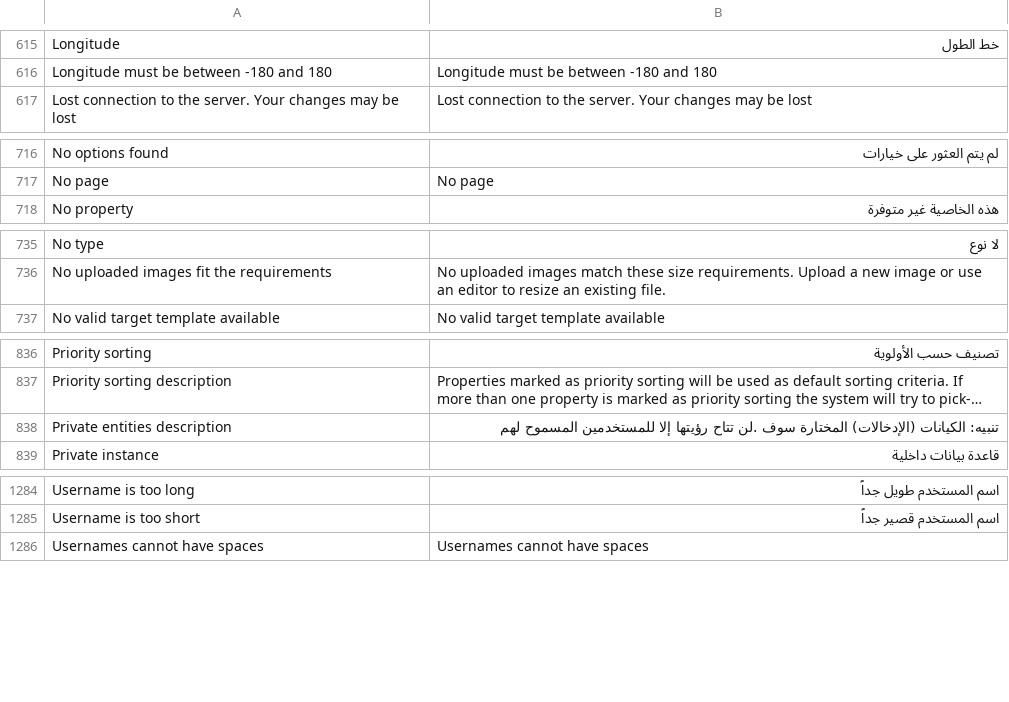
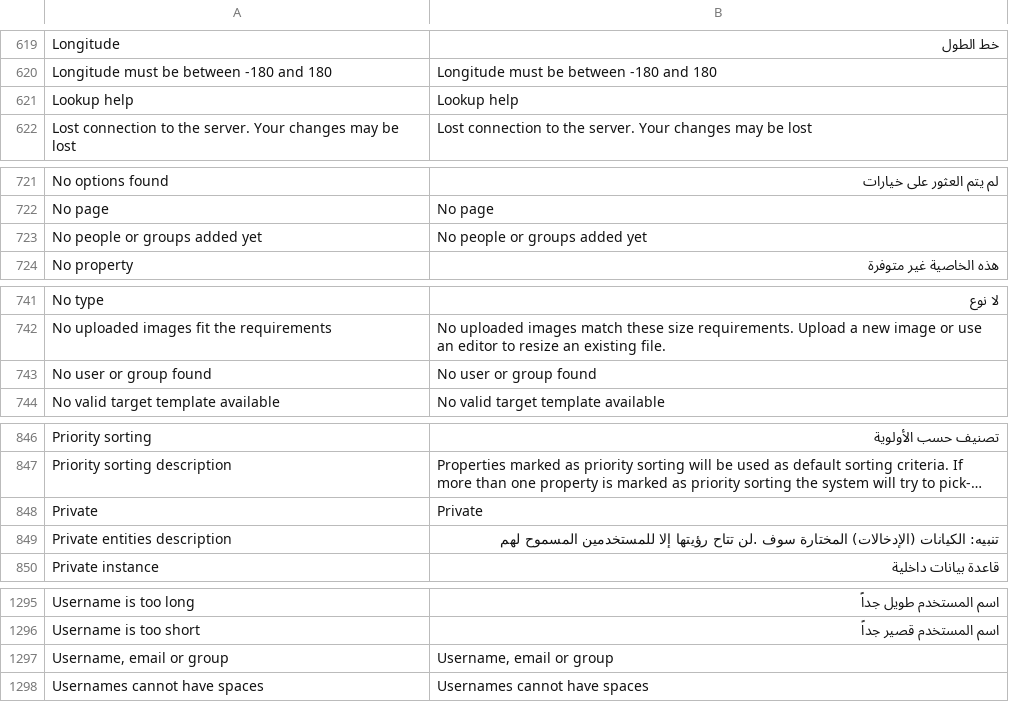
Before and after one commit to huridocs/uwazi, a CSV file: contents/ui-translations/ar.csv, drawn as a sheet; only a part is shown, gaps mark what is left out; long unchanged cells end in …; the diff covers the shown part only; the diff names each change by its address in the sheet, - before the commit and + after, or states it on an @@ line.

```diff
--- a/contents/ui-translations/ar.csv
+++ b/contents/ui-translations/ar.csv
+row 621: Lookup help | Lookup help
+row 723: No people or groups added yet | No people or groups added yet
+row 743: No user or group found | No user or group found
+row 848: Private | Private
+row 1297: Username, email or group | Username, email or group
```
Also changed, not shown: 8 added rows elsewhere in this file, contents/ui-translations/el.csv, contents/ui-translations/en.csv, 16 other files.
